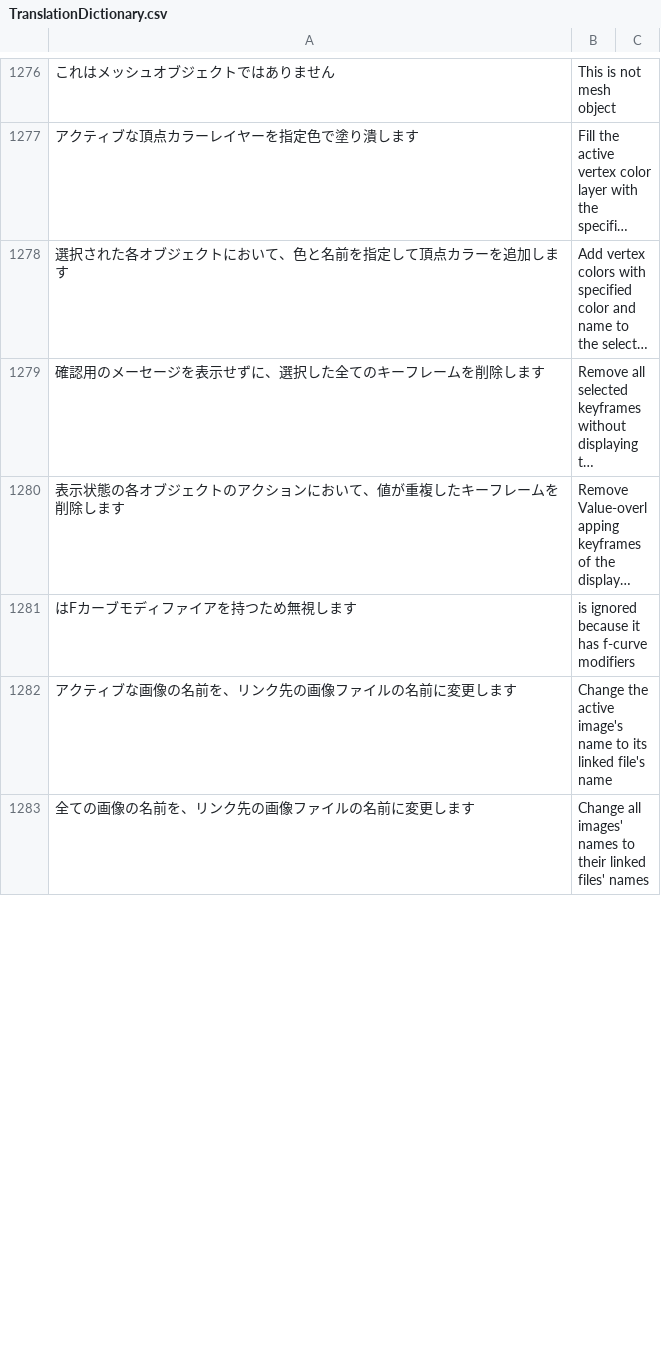
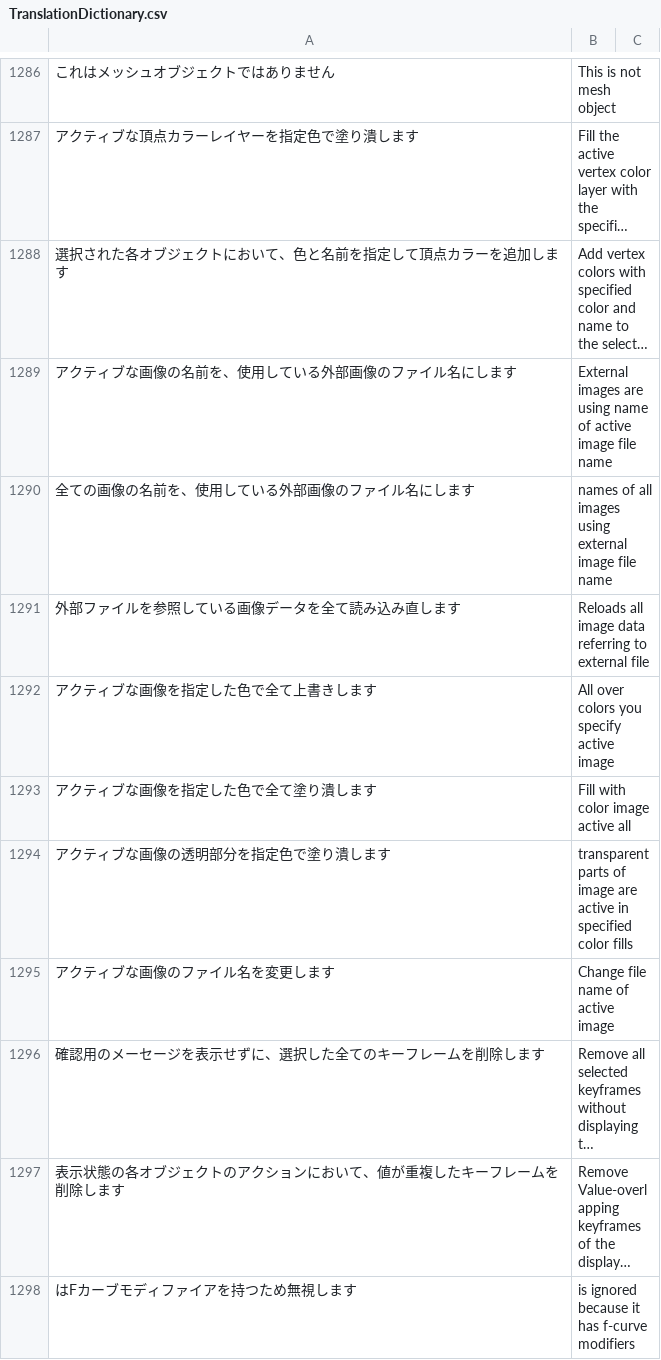
Before and after one commit to bookyakuno/Blender-Scramble-Addon, a CSV file: TranslationDictionary.csv, drawn as a sheet; only a part is shown, gaps mark what is left out; long unchanged cells end in …; removed rows and columns are numbered as before the commit, all else as after; the diff covers the shown part only; the diff names each change by its address in the sheet, - before the commit and + after, or states it on an @@ line.

Commit message:
Revert "日本語/英語変更：IMAGE_MT_image"
This reverts commit aa63160cc171da972aaf6c0864b05c67bfc0fcda.

```diff
--- a/TranslationDictionary.csv
+++ b/TranslationDictionary.csv
+row 1289: アクティブな画像の名前を、使用している外部画像のファイル名にします | External images are using name of active image file name
+row 1290: 全ての画像の名前を、使用している外部画像のファイル名にします | names of all images using external image file name
+row 1291: 外部ファイルを参照している画像データを全て読み込み直します | Reloads all image data referring to external file
+row 1292: アクティブな画像を指定した色で全て上書きします | All over colors you specify active image
+row 1293: アクティブな画像を指定した色で全て塗り潰します | Fill with color image active all
+row 1294: アクティブな画像の透明部分を指定色で塗り潰します | transparent parts of image are active in specified color fills
+row 1295: アクティブな画像のファイル名を変更します | Change file name of active image
-row 1282: アクティブな画像の名前を、リンク先の画像ファイルの名前に変更します | Change the active image's name to its linked file's name
-row 1283: 全ての画像の名前を、リンク先の画像ファイルの名前に変更します | Change all images' names to their linked files' names
```
Also changed, not shown: 39 added rows, 36 removed rows and 24 edited cells elsewhere in this file, 1 other file.
